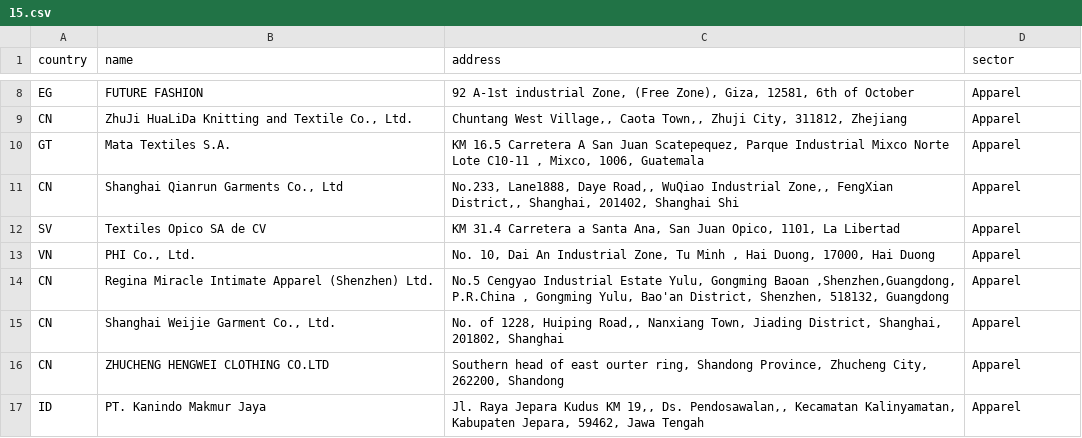
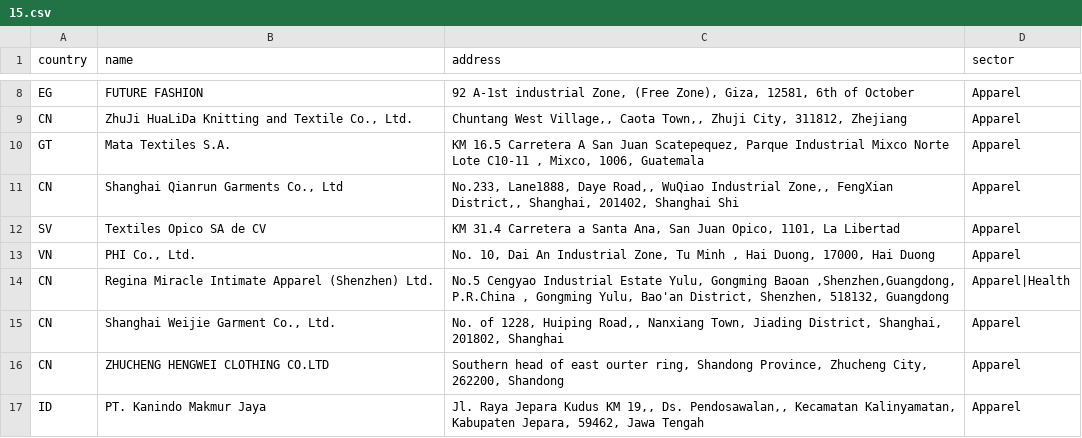
Before and after one commit to opensupplyhub/open-apparel-registry, a CSV file: src/django/api/management/commands/facility_lists/15.csv, drawn as a sheet; only a part is shown, gaps mark what is left out.

Commit message:
Add other sector values to a facility for testing purposes

```diff
--- a/src/django/api/management/commands/facility_lists/15.csv
+++ b/src/django/api/management/commands/facility_lists/15.csv
@@ -13,3 +13,3 @@ SV,Textiles Opico SA de CV,"KM 31.4 Carretera a Santa Ana, San Juan Opico, 1101,
 VN,"PHI Co., Ltd.","No. 10, Dai An Industrial Zone, Tu Minh , Hai Duong, 17000, Hai Duong",Apparel
-CN,Regina Miracle Intimate Apparel (Shenzhen) Ltd.,"No.5 Cengyao Industrial Estate Yulu, Gongming Baoan ,Shenzhen,Guangdong, P.R.China , Gongming Yulu, Bao'an District, Shenzhen, 518132, Guangdong",Apparel
+CN,Regina Miracle Intimate Apparel (Shenzhen) Ltd.,"No.5 Cengyao Industrial Estate Yulu, Gongming Baoan ,Shenzhen,Guangdong, P.R.China , Gongming Yulu, Bao'an District, Shenzhen, 518132, Guangdong",Apparel|Health
 CN,"Shanghai Weijie Garment Co., Ltd.","No. of 1228, Huiping Road,, Nanxiang Town, Jiading District, Shanghai, 201802, Shanghai",Apparel
```
Also changed, not shown: src/django/api/management/commands/facility_lists/7.csv, src/django/api/management/commands/facility_lists/geocoded/15.csv, 2 other files.
